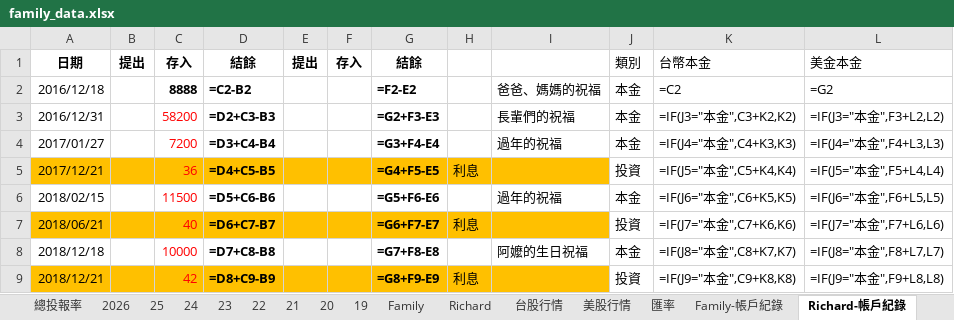
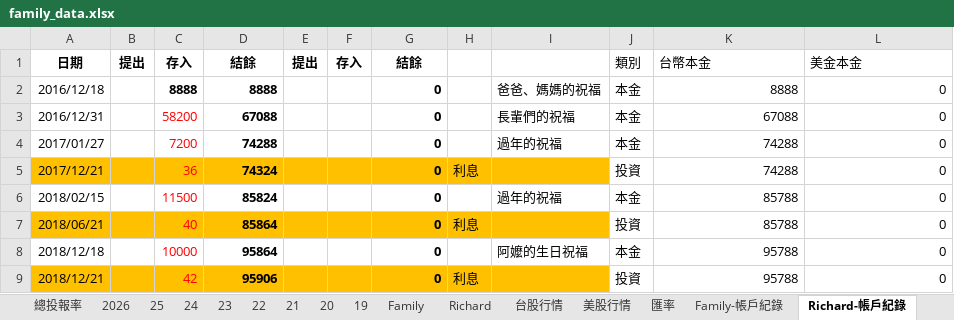
Before and after one commit to even182/family-streamlit-dashboard, an Excel workbook: data/family_data.xlsx, sheet Richard-帳戶紀錄, drawn as a sheet; only a part is shown; values as stored, in another font and other column widths than the file's, no borders; formulas without a stored value are shown as written; the diff covers the shown part only; the diff names each change by its address in the sheet, - before the commit and + after, or states it on an @@ line.

```diff
--- a/data/family_data.xlsx (sheet Richard-帳戶紀錄)
+++ b/data/family_data.xlsx (sheet Richard-帳戶紀錄)
-D2: =C2-B2
+D2: 8888
-G2: =F2-E2
+G2: 0
-K2: =C2
+K2: 8888
-L2: =G2
+L2: 0
-D3: =D2+C3-B3
+D3: 67088
-G3: =G2+F3-E3
+G3: 0
-K3: =IF(J3="本金",C3+K2,K2)
+K3: 67088
-L3: =IF(J3="本金",F3+L2,L2)
+L3: 0
-D4: =D3+C4-B4
+D4: 74288
-G4: =G3+F4-E4
+G4: 0
-K4: =IF(J4="本金",C4+K3,K3)
+K4: 74288
-L4: =IF(J4="本金",F4+L3,L3)
+L4: 0
-D5: =D4+C5-B5
+D5: 74324
-G5: =G4+F5-E5
+G5: 0
-K5: =IF(J5="本金",C5+K4,K4)
+K5: 74288
-L5: =IF(J5="本金",F5+L4,L4)
+L5: 0
-D6: =D5+C6-B6
+D6: 85824
-G6: =G5+F6-E6
+G6: 0
-K6: =IF(J6="本金",C6+K5,K5)
+K6: 85788
-L6: =IF(J6="本金",F6+L5,L5)
+L6: 0
-D7: =D6+C7-B7
+D7: 85864
-G7: =G6+F7-E7
+G7: 0
-K7: =IF(J7="本金",C7+K6,K6)
+K7: 85788
-L7: =IF(J7="本金",F7+L6,L6)
+L7: 0
-D8: =D7+C8-B8
+D8: 95864
-G8: =G7+F8-E8
+G8: 0
-K8: =IF(J8="本金",C8+K7,K7)
+K8: 95788
-L8: =IF(J8="本金",F8+L7,L7)
+L8: 0
-D9: =D8+C9-B9
+D9: 95906
-G9: =G8+F9-E9
+G9: 0
-K9: =IF(J9="本金",C9+K8,K8)
+K9: 95788
-L9: =IF(J9="本金",F9+L8,L8)
+L9: 0
```
Also changed, not shown: 1 added row, 1 removed row and 1088 edited cells elsewhere in this sheet, sheet Family, sheet Family-帳戶紀錄, sheet 24, sheet 21, sheet Richard, sheet 2026, 7 more sheets, hidden cells, charts or pictures.
